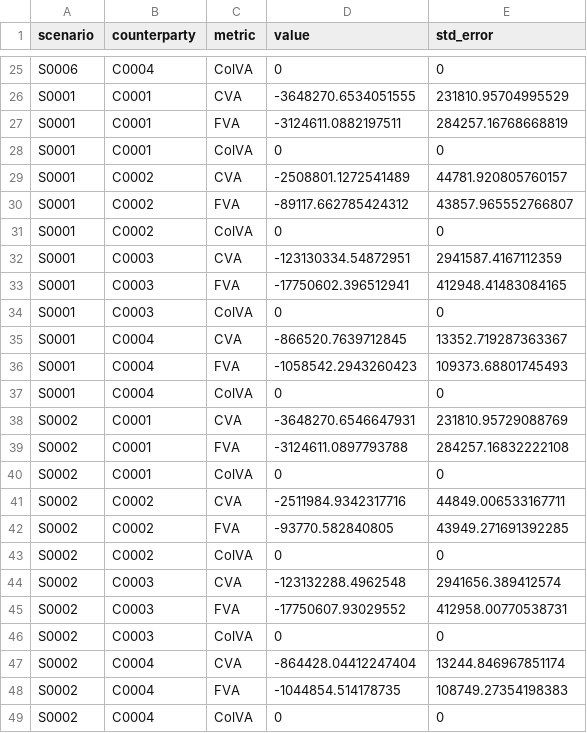
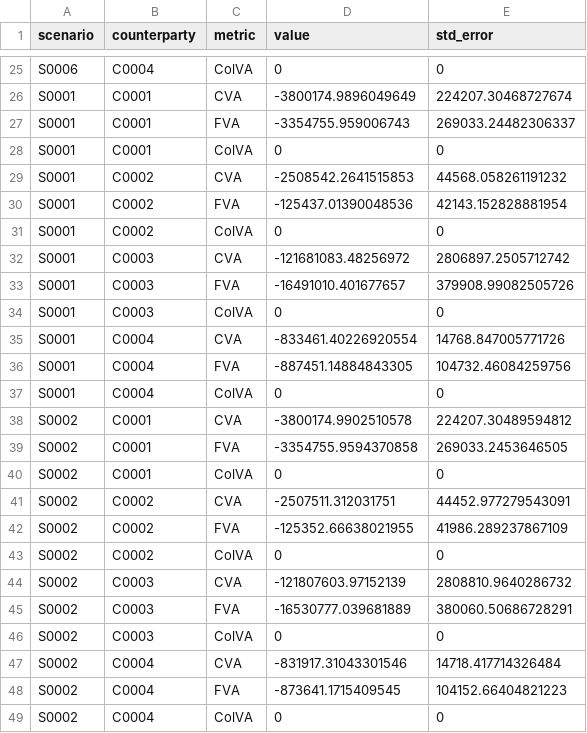
Before and after one commit to AkiraMisawa/qube, a CSV file: server/src/Qube.Web/Samples/position-keeper/small-128-sample/xva.csv, drawn as a sheet; only a part is shown, gaps mark what is left out; the diff covers the shown part only; the diff names each change by its address in the sheet, - before the commit and + after, or states it on an @@ line.

```diff
--- a/server/src/Qube.Web/Samples/position-keeper/small-128-sample/xva.csv
+++ b/server/src/Qube.Web/Samples/position-keeper/small-128-sample/xva.csv
-D26 (value): -3648270.6534051555
+D26 (value): -3800174.9896049649
-E26 (std_error): 231810.95704995529
+E26 (std_error): 224207.30468727674
-D27 (value): -3124611.0882197511
+D27 (value): -3354755.959006743
-E27 (std_error): 284257.16768668819
+E27 (std_error): 269033.24482306337
-D29 (value): -2508801.1272541489
+D29 (value): -2508542.2641515853
-E29 (std_error): 44781.920805760157
+E29 (std_error): 44568.058261191232
-D30 (value): -89117.662785424312
+D30 (value): -125437.01390048536
-E30 (std_error): 43857.965552766807
+E30 (std_error): 42143.152828881954
-D32 (value): -123130334.54872951
+D32 (value): -121681083.48256972
-E32 (std_error): 2941587.4167112359
+E32 (std_error): 2806897.2505712742
-D33 (value): -17750602.396512941
+D33 (value): -16491010.401677657
-E33 (std_error): 412948.41483084165
+E33 (std_error): 379908.99082505726
-D35 (value): -866520.7639712845
+D35 (value): -833461.40226920554
-E35 (std_error): 13352.719287363367
+E35 (std_error): 14768.847005771726
-D36 (value): -1058542.2943260423
+D36 (value): -887451.14884843305
-E36 (std_error): 109373.68801745493
+E36 (std_error): 104732.46084259756
-D38 (value): -3648270.6546647931
+D38 (value): -3800174.9902510578
-E38 (std_error): 231810.95729088769
+E38 (std_error): 224207.30489594812
-D39 (value): -3124611.0897793788
+D39 (value): -3354755.9594370858
-E39 (std_error): 284257.16832222108
+E39 (std_error): 269033.2453646505
-D41 (value): -2511984.9342317716
+D41 (value): -2507511.312031751
-E41 (std_error): 44849.006533167711
+E41 (std_error): 44452.977279543091
-D42 (value): -93770.582840805
+D42 (value): -125352.66638021955
-E42 (std_error): 43949.271691392285
+E42 (std_error): 41986.289237867109
-D44 (value): -123132288.4962548
+D44 (value): -121807603.97152139
-E44 (std_error): 2941656.389412574
+E44 (std_error): 2808810.9640286732
-D45 (value): -17750607.93029552
+D45 (value): -16530777.039681889
-E45 (std_error): 412958.00770538731
+E45 (std_error): 380060.50686728291
-D47 (value): -864428.04412247404
+D47 (value): -831917.31043301546
-E47 (std_error): 13244.846967851174
+E47 (std_error): 14718.417714326484
-D48 (value): -1044854.514178735
+D48 (value): -873641.1715409545
-E48 (std_error): 108749.27354198383
+E48 (std_error): 104152.66404821223
```
Also changed, not shown: 128 edited cells elsewhere in this file, server/src/Qube.Web/Samples/position-keeper/small-128-sample/curves/EUR-OIS.csv, server/src/Qube.Web/Samples/position-keeper/small-128-sample/curves/JPY-OIS.csv, 19 other files.
